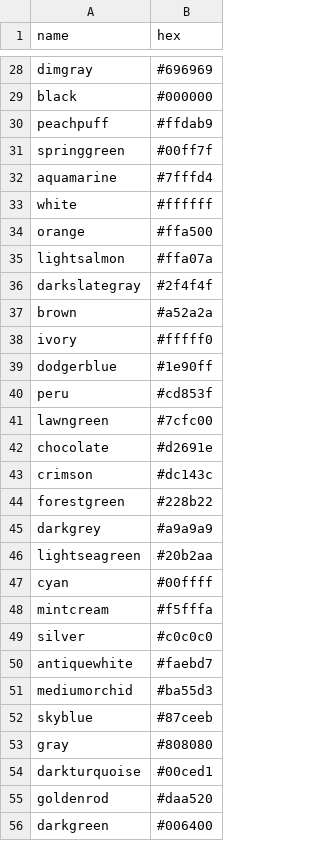
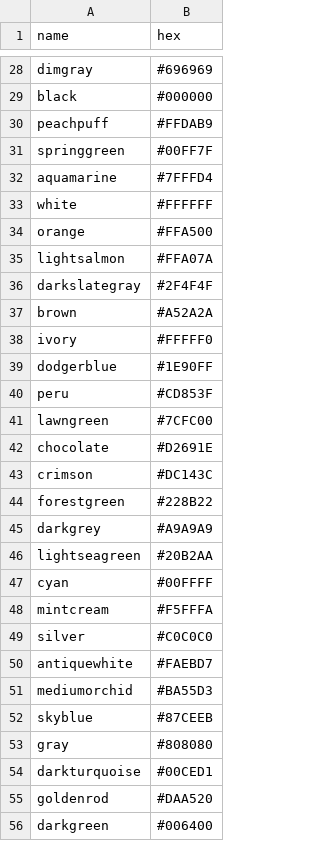
Before and after one commit to color-snake/colorsnake_obsidian, a CSV file: Color Lists/standards/x11.csv, drawn as a sheet; only a part is shown, gaps mark what is left out; the diff covers the shown part only.

```diff
--- a/Color Lists/standards/x11.csv
+++ b/Color Lists/standards/x11.csv
@@ -29,28 +29,28 @@ dimgray,#696969
 black,#000000
-peachpuff,#ffdab9
-springgreen,#00ff7f
-aquamarine,#7fffd4
-white,#ffffff
-orange,#ffa500
-lightsalmon,#ffa07a
-darkslategray,#2f4f4f
-brown,#a52a2a
-ivory,#fffff0
-dodgerblue,#1e90ff
-peru,#cd853f
-lawngreen,#7cfc00
-chocolate,#d2691e
-crimson,#dc143c
-forestgreen,#228b22
-darkgrey,#a9a9a9
-lightseagreen,#20b2aa
-cyan,#00ffff
-mintcream,#f5fffa
-silver,#c0c0c0
-antiquewhite,#faebd7
-mediumorchid,#ba55d3
-skyblue,#87ceeb
+peachpuff,#FFDAB9
+springgreen,#00FF7F
+aquamarine,#7FFFD4
+white,#FFFFFF
+orange,#FFA500
+lightsalmon,#FFA07A
+darkslategray,#2F4F4F
+brown,#A52A2A
+ivory,#FFFFF0
+dodgerblue,#1E90FF
+peru,#CD853F
+lawngreen,#7CFC00
+chocolate,#D2691E
+crimson,#DC143C
+forestgreen,#228B22
+darkgrey,#A9A9A9
+lightseagreen,#20B2AA
+cyan,#00FFFF
+mintcream,#F5FFFA
+silver,#C0C0C0
+antiquewhite,#FAEBD7
+mediumorchid,#BA55D3
+skyblue,#87CEEB
 gray,#808080
-darkturquoise,#00ced1
-goldenrod,#daa520
+darkturquoise,#00CED1
+goldenrod,#DAA520
 darkgreen,#006400
```
Also changed, not shown: 105 edited cells elsewhere in this file, Color Lists/standards/standard_difference.csv.
